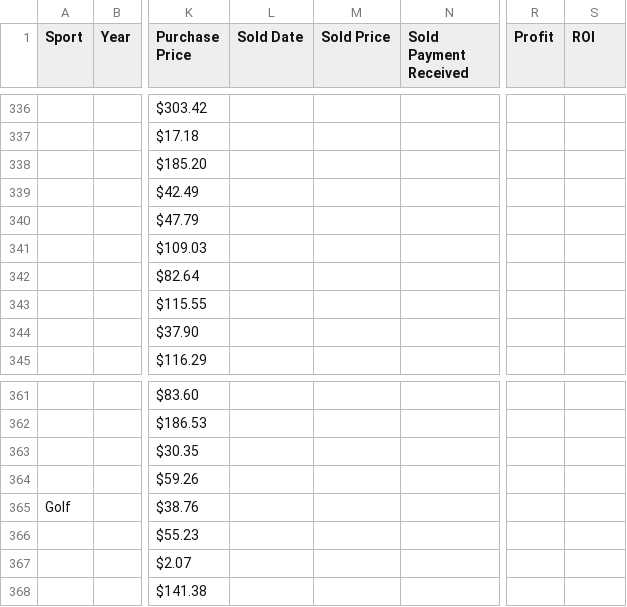
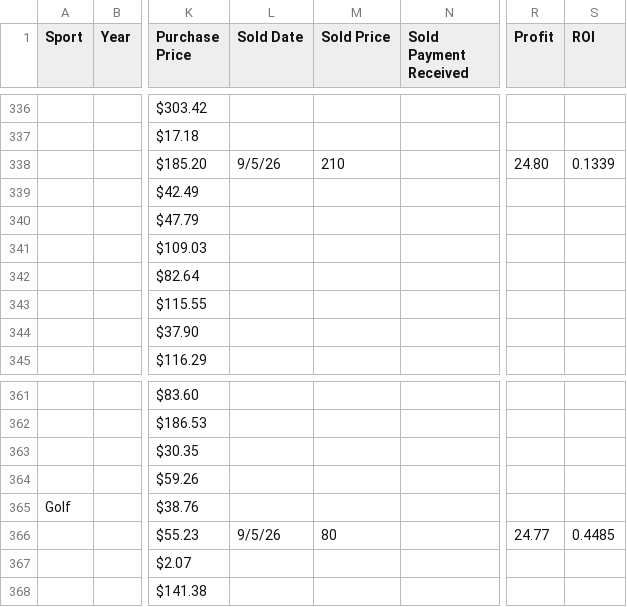
Before and after one commit to geraldno20/cards, a CSV file: docs/data/transactions.csv, drawn as a sheet; only a part is shown, gaps mark what is left out; the diff names each change by its address in the sheet, - before the commit and + after, or states it on an @@ line.

Commit message:
Update card ledger (455 rows)

```diff
--- a/docs/data/transactions.csv
+++ b/docs/data/transactions.csv
-L338 (Sold Date): (empty)
+L338 (Sold Date): 9/5/26
-M338 (Sold Price): (empty)
+M338 (Sold Price): 210
-R338 (Profit): (empty)
+R338 (Profit): 24.80
-S338 (ROI): (empty)
+S338 (ROI): 0.1339
-L366 (Sold Date): (empty)
+L366 (Sold Date): 9/5/26
-M366 (Sold Price): (empty)
+M366 (Sold Price): 80
-R366 (Profit): (empty)
+R366 (Profit): 24.77
-S366 (ROI): (empty)
+S366 (ROI): 0.4485
```
